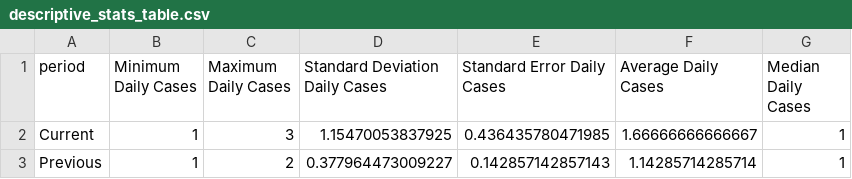
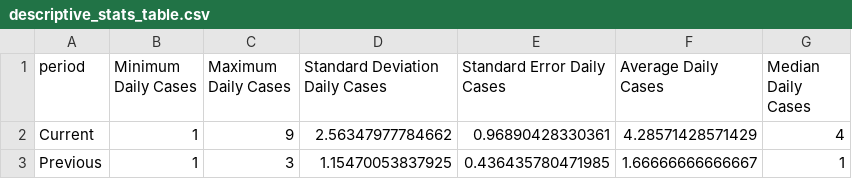
Before and after one commit to SCPHCovid19Data/weekly_report, a CSV file: descriptive_stats_table.csv, drawn as a sheet.

```diff
--- a/descriptive_stats_table.csv
+++ b/descriptive_stats_table.csv
@@ -1,3 +1,3 @@
 "period","Minimum Daily Cases","Maximum Daily Cases","Standard Deviation Daily Cases","Standard Error Daily Cases","Average Daily Cases","Median Daily Cases"
-"Current",1,3,1.15470053837925,0.436435780471985,1.66666666666667,1
-"Previous",1,2,0.377964473009227,0.142857142857143,1.14285714285714,1
+"Current",1,9,2.56347977784662,0.96890428330361,4.28571428571429,4
+"Previous",1,3,1.15470053837925,0.436435780471985,1.66666666666667,1
```
Also changed, not shown: 7day_incidence_dotplot_eng.csv, age_total.csv, 15 other files.
